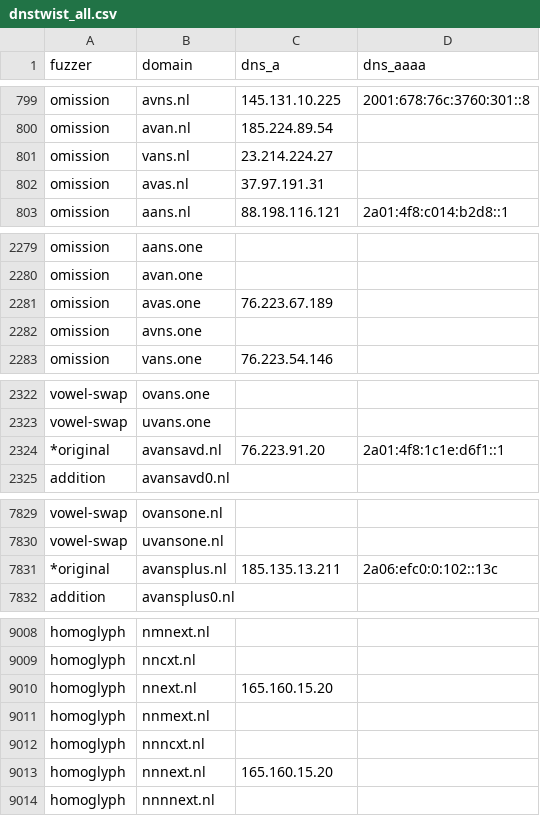
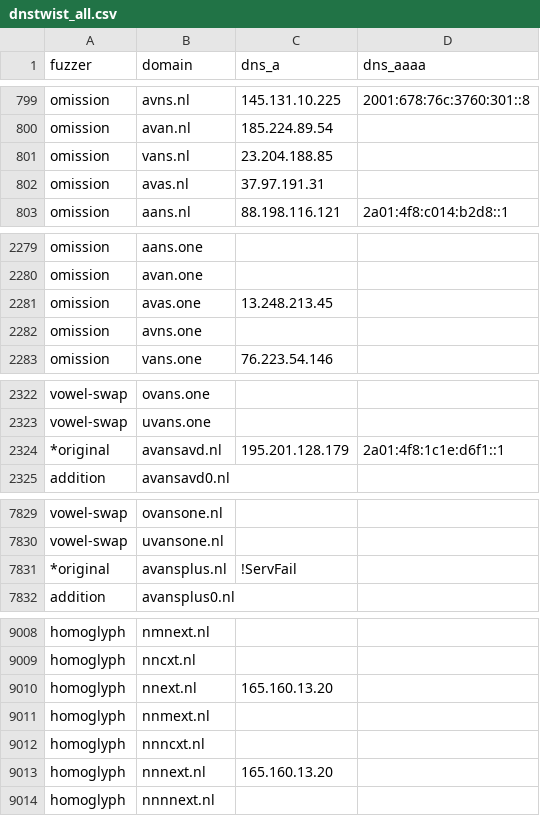
Before and after one commit to kqlen/Lists, a CSV file: DNSTWIST/data/dnstwist_all.csv, drawn as a sheet; only a part is shown, gaps mark what is left out; the diff covers the shown part only.

```diff
--- a/DNSTWIST/data/dnstwist_all.csv
+++ b/DNSTWIST/data/dnstwist_all.csv
@@ -800,3 +800,3 @@ omission,avns.nl,145.131.10.225,2001:678:76c:3760:301::8
 omission,avan.nl,185.224.89.54,
-omission,vans.nl,23.214.224.27,
+omission,vans.nl,23.204.188.85,
 omission,avas.nl,37.97.191.31,
@@ -2280,3 +2280,3 @@ omission,aans.one,,
 omission,avan.one,,
-omission,avas.one,76.223.67.189,
+omission,avas.one,13.248.213.45,
 omission,avns.one,,
@@ -2323,3 +2323,3 @@ vowel-swap,ovans.one,,
 vowel-swap,uvans.one,,
-*original,avansavd.nl,76.223.91.20,2a01:4f8:1c1e:d6f1::1
+*original,avansavd.nl,195.201.128.179,2a01:4f8:1c1e:d6f1::1
 addition,avansavd0.nl,,
@@ -7830,2 +7830,2 @@ vowel-swap,ovansone.nl,,
 vowel-swap,uvansone.nl,,
-*original,avansplus.nl,185.135.13.211,2a06:efc0:0:102::13c
+*original,avansplus.nl,!ServFail
@@ -9009,6 +9009,6 @@ homoglyph,nmnext.nl,,
 homoglyph,nncxt.nl,,
-homoglyph,nnext.nl,165.160.15.20,
+homoglyph,nnext.nl,165.160.13.20,
 homoglyph,nnmext.nl,,
 homoglyph,nnncxt.nl,,
-homoglyph,nnnext.nl,165.160.15.20,
+homoglyph,nnnext.nl,165.160.13.20,
 homoglyph,nnnnext.nl,,
```
Also changed, not shown: 6 moved rows and 8 edited cells elsewhere in this file.
